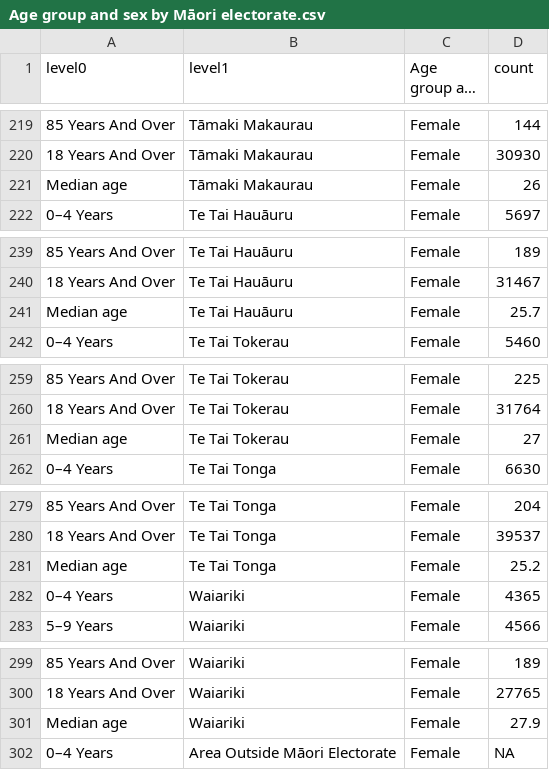
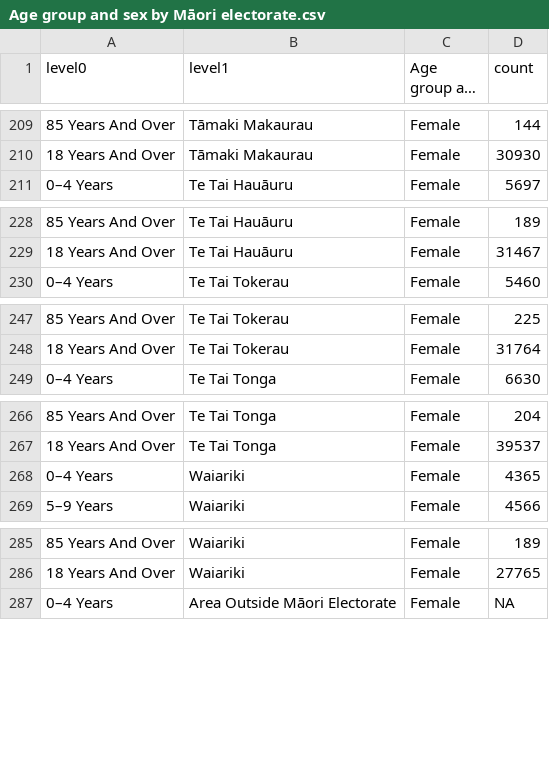
Before and after one commit to jmarshallnz/electorates, a CSV file: csv/Age group and sex by Māori electorate.csv, drawn as a sheet; only a part is shown, gaps mark what is left out; long unchanged cells end in …; the diff covers the shown part only.

```diff
--- a/csv/Age group and sex by Māori electorate.csv
+++ b/csv/Age group and sex by Māori electorate.csv
@@ -220,3 +210,2 @@
 "18 Years And Over","Tāmaki Makaurau","Female",30930
-"Median age","Tāmaki Makaurau","Female",26
 "0–4 Years","Te Tai Hauāuru","Female",5697
@@ -240,3 +229,2 @@
 "18 Years And Over","Te Tai Hauāuru","Female",31467
-"Median age","Te Tai Hauāuru","Female",25.7
 "0–4 Years","Te Tai Tokerau","Female",5460
@@ -260,3 +248,2 @@
 "18 Years And Over","Te Tai Tokerau","Female",31764
-"Median age","Te Tai Tokerau","Female",27
 "0–4 Years","Te Tai Tonga","Female",6630
@@ -280,3 +267,2 @@
 "18 Years And Over","Te Tai Tonga","Female",39537
-"Median age","Te Tai Tonga","Female",25.2
 "0–4 Years","Waiariki","Female",4365
@@ -300,3 +286,2 @@
 "18 Years And Over","Waiariki","Female",27765
-"Median age","Waiariki","Female",27.9
 "0–4 Years","Area Outside Māori Electorate","Female",NA
```
Also changed, not shown: 11 removed rows elsewhere in this file, csv/Total household income(1) by general electorate.csv, 4 other files.
